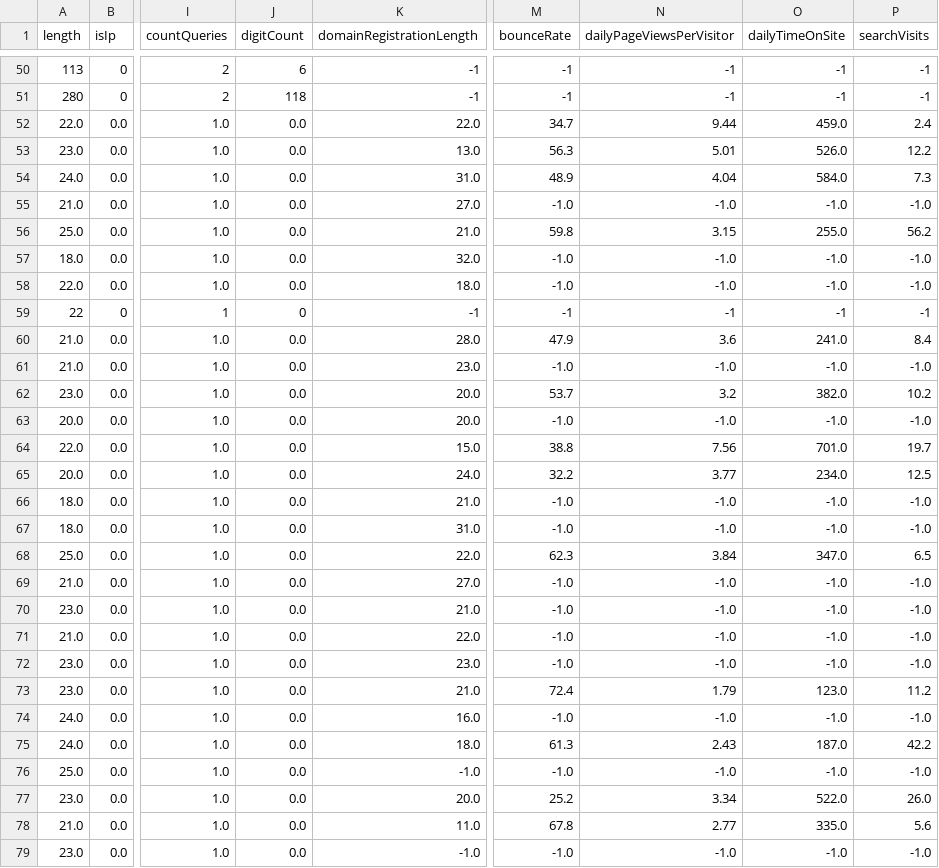
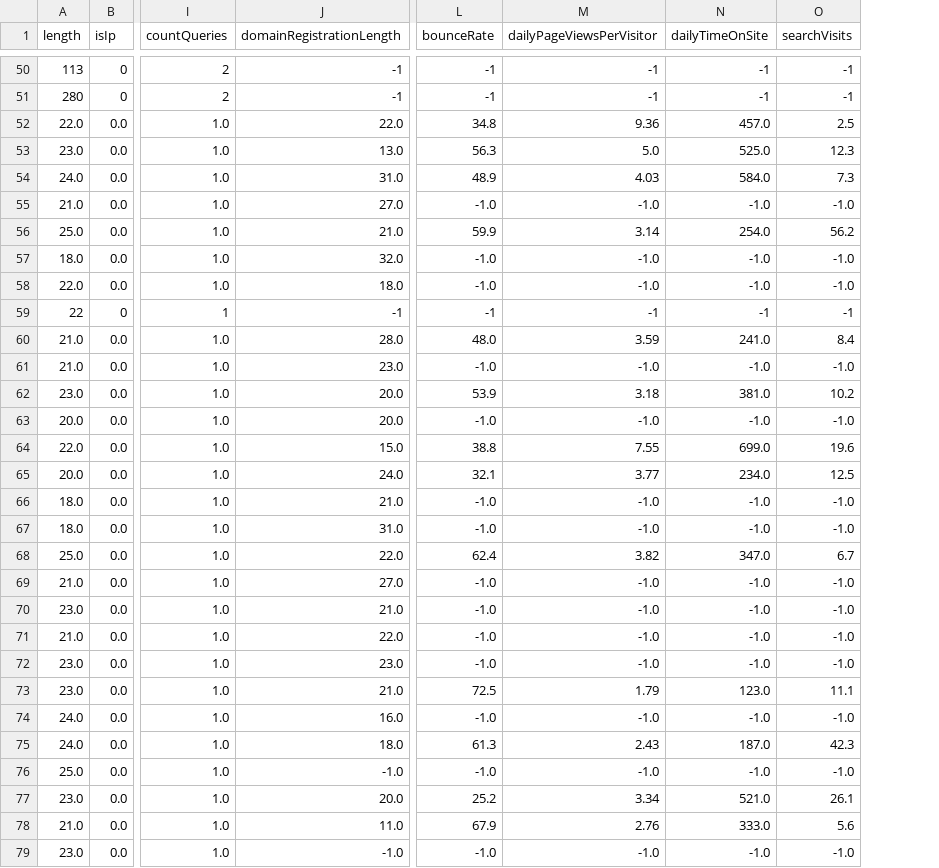
Before and after one commit to Ritvik19/URL-Classifier, a CSV file: v2.0/testset.csv, drawn as a sheet; only a part is shown, gaps mark what is left out; removed rows and columns are numbered as before the commit, all else as after; the diff covers the shown part only; the diff names each change by its address in the sheet, - before the commit and + after, or states it on an @@ line.

```diff
--- a/v2.0/testset.csv
+++ b/v2.0/testset.csv
-column J (digitCount), rows 50-79: 6 | 118 | 0.0 | 0.0 | 0.0 | 0.0 | 0.0 | 0.0 | 0.0 | 0 | 0.0 | 0.0 | 0.0 | 0.0 | 0.0 | 0.0 | 0.0 | 0.0 | 0.0 | 0.0 | 0.0 | 0.0 | 0.0 | 0.0 | 0.0 | 0.0 | 0.0 | 0.0 | 0.0 | 0.0
-L52 (bounceRate): 34.7
+L52 (bounceRate): 34.8
-M52 (dailyPageViewsPerVisitor): 9.44
+M52 (dailyPageViewsPerVisitor): 9.36
-N52 (dailyTimeOnSite): 459.0
+N52 (dailyTimeOnSite): 457.0
-O52 (searchVisits): 2.4
+O52 (searchVisits): 2.5
-M53 (dailyPageViewsPerVisitor): 5.01
+M53 (dailyPageViewsPerVisitor): 5.0
-N53 (dailyTimeOnSite): 526.0
+N53 (dailyTimeOnSite): 525.0
-O53 (searchVisits): 12.2
+O53 (searchVisits): 12.3
-M54 (dailyPageViewsPerVisitor): 4.04
+M54 (dailyPageViewsPerVisitor): 4.03
-L56 (bounceRate): 59.8
+L56 (bounceRate): 59.9
-M56 (dailyPageViewsPerVisitor): 3.15
+M56 (dailyPageViewsPerVisitor): 3.14
-N56 (dailyTimeOnSite): 255.0
+N56 (dailyTimeOnSite): 254.0
-L60 (bounceRate): 47.9
+L60 (bounceRate): 48.0
-M60 (dailyPageViewsPerVisitor): 3.6
+M60 (dailyPageViewsPerVisitor): 3.59
-L62 (bounceRate): 53.7
+L62 (bounceRate): 53.9
-M62 (dailyPageViewsPerVisitor): 3.2
+M62 (dailyPageViewsPerVisitor): 3.18
-N62 (dailyTimeOnSite): 382.0
+N62 (dailyTimeOnSite): 381.0
-M64 (dailyPageViewsPerVisitor): 7.56
+M64 (dailyPageViewsPerVisitor): 7.55
-N64 (dailyTimeOnSite): 701.0
+N64 (dailyTimeOnSite): 699.0
-O64 (searchVisits): 19.7
+O64 (searchVisits): 19.6
-L65 (bounceRate): 32.2
+L65 (bounceRate): 32.1
-L68 (bounceRate): 62.3
+L68 (bounceRate): 62.4
-M68 (dailyPageViewsPerVisitor): 3.84
+M68 (dailyPageViewsPerVisitor): 3.82
-O68 (searchVisits): 6.5
+O68 (searchVisits): 6.7
-L73 (bounceRate): 72.4
+L73 (bounceRate): 72.5
-O73 (searchVisits): 11.2
+O73 (searchVisits): 11.1
-O75 (searchVisits): 42.2
+O75 (searchVisits): 42.3
-N77 (dailyTimeOnSite): 522.0
+N77 (dailyTimeOnSite): 521.0
-O77 (searchVisits): 26.0
+O77 (searchVisits): 26.1
-L78 (bounceRate): 67.8
+L78 (bounceRate): 67.9
-M78 (dailyPageViewsPerVisitor): 2.77
+M78 (dailyPageViewsPerVisitor): 2.76
-N78 (dailyTimeOnSite): 335.0
+N78 (dailyTimeOnSite): 333.0
```
Also changed, not shown: 3 added rows, 3 removed rows and 25 edited cells elsewhere in this file, v3.0/AlexaGlobalRank.csv, v3.0/DailyTimeOnSite.csv, 56 other files.
